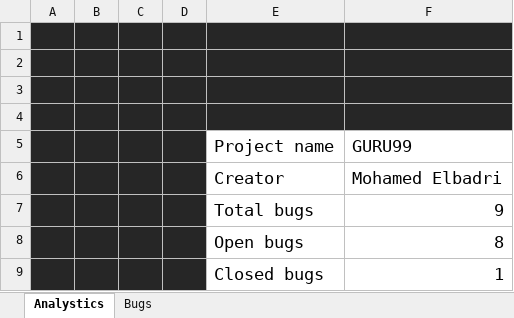
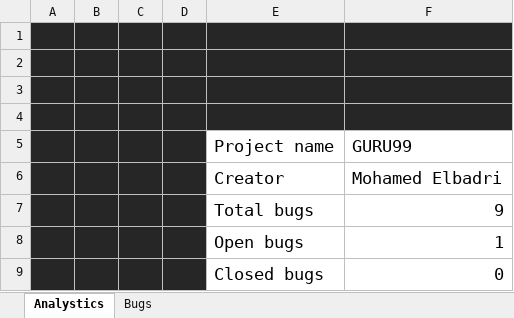
Before and after one commit to Bad-ri/Manual-Testing, an Excel workbook: Guru99/3 - Design & Execution/Bug_Track.xlsx, sheet Analystics, drawn as a sheet; values as stored, in another font and other column widths than the file's, no borders; charts and pictures and table styles not drawn; removed rows and columns are numbered as before the commit, all else as after; the diff names each change by its address in the sheet, - before the commit and + after, or states it on an @@ line.

```diff
--- a/Guru99/3 - Design & Execution/Bug_Track.xlsx (sheet Analystics)
+++ b/Guru99/3 - Design & Execution/Bug_Track.xlsx (sheet Analystics)
-row 8:  |  |  |  | Open bugs | 8
-E8: Closed bugs
+E8: Open bugs
+row 9:  |  |  |  | Closed bugs | 0
```
Also changed, not shown: sheet Bugs, formulas that keep their value, charts or pictures, Guru99/3 - Design & Execution/TC_V2.xlsx.
